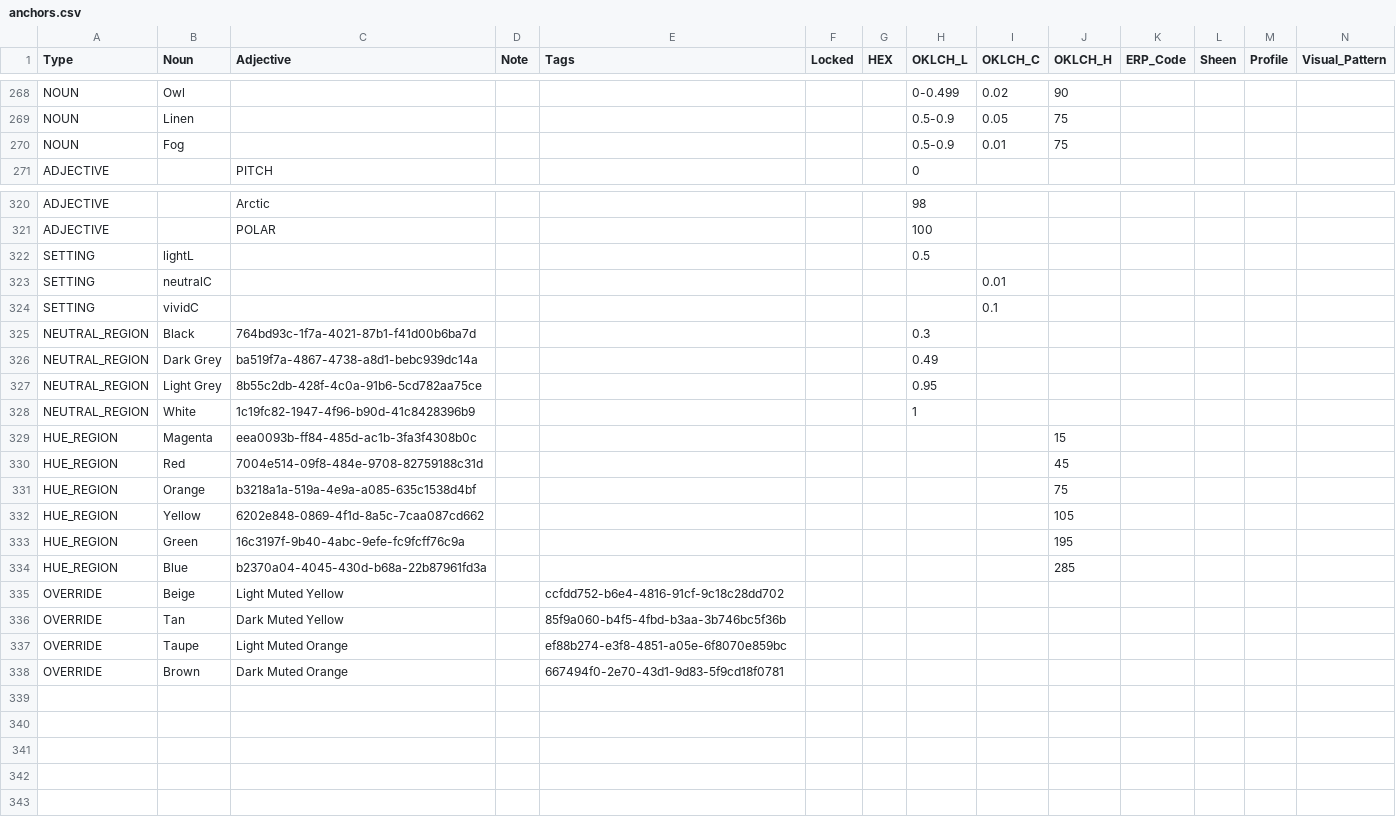
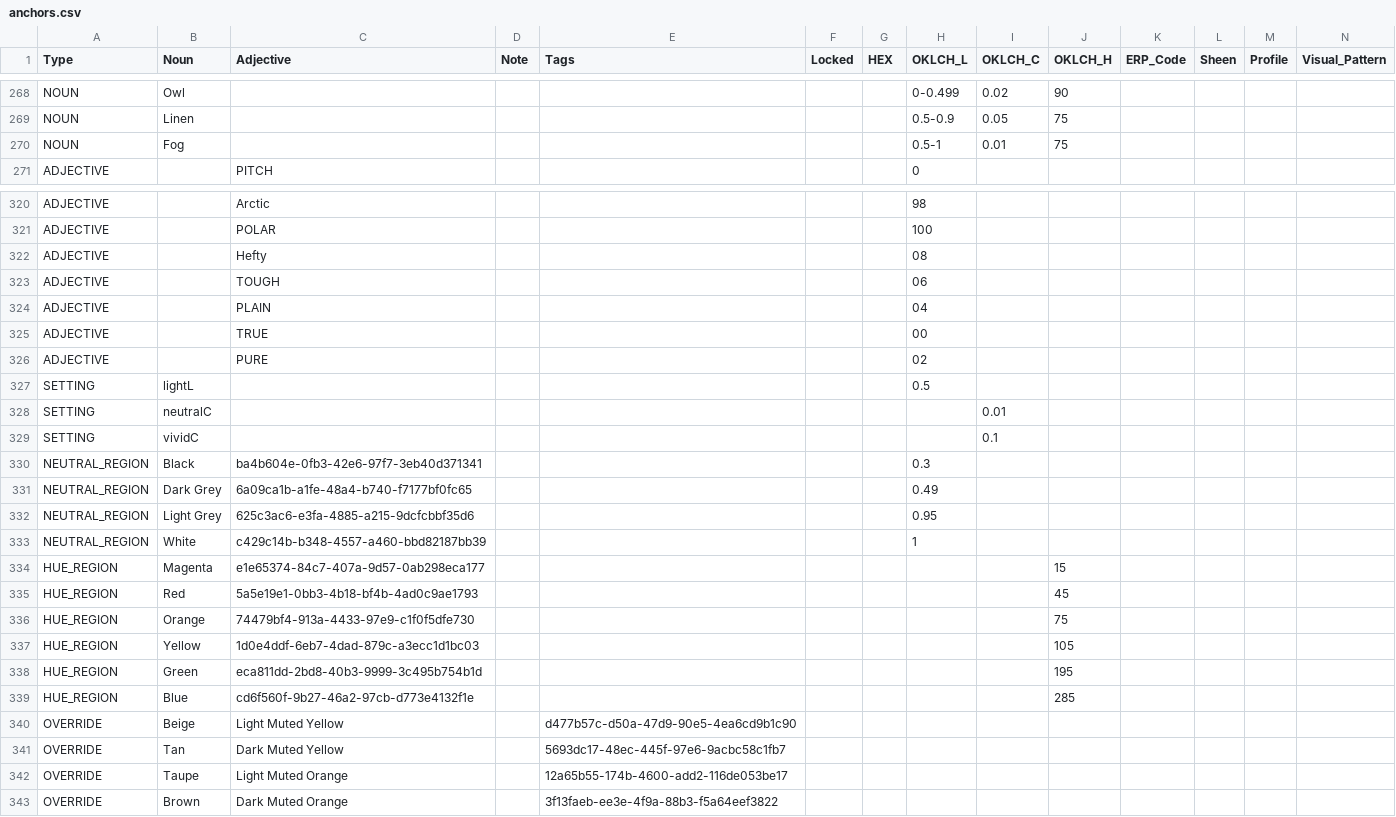
Before and after one commit to HC-SAMI/colorsamificator, a CSV file: data/anchors.csv, drawn as a sheet; only a part is shown, gaps mark what is left out; addresses are those after the commit; rows hold the shown columns only; the diff covers the shown part only; the diff names each change by its address in the sheet, - before the commit and + after, or states it on an @@ line.

Commit message:
Add files via upload

```diff
--- a/data/anchors.csv
+++ b/data/anchors.csv
-H270 (OKLCH_L): 0.5-0.9
+H270 (OKLCH_L): 0.5-1
+row 322: ADJECTIVE |  | Hefty |  |  |  |  | 08
+row 323: ADJECTIVE |  | TOUGH |  |  |  |  | 06
+row 324: ADJECTIVE |  | PLAIN |  |  |  |  | 04
+row 325: ADJECTIVE |  | TRUE |  |  |  |  | 00
+row 326: ADJECTIVE |  | PURE |  |  |  |  | 02
-C330 (Adjective): 764bd93c-1f7a-4021-87b1-f41d00b6ba7d
+C330 (Adjective): ba4b604e-0fb3-42e6-97f7-3eb40d371341
-C331 (Adjective): ba519f7a-4867-4738-a8d1-bebc939dc14a
+C331 (Adjective): 6a09ca1b-a1fe-48a4-b740-f7177bf0fc65
-C332 (Adjective): 8b55c2db-428f-4c0a-91b6-5cd782aa75ce
+C332 (Adjective): 625c3ac6-e3fa-4885-a215-9dcfcbbf35d6
-C333 (Adjective): 1c19fc82-1947-4f96-b90d-41c8428396b9
+C333 (Adjective): c429c14b-b348-4557-a460-bbd82187bb39
-C334 (Adjective): eea0093b-ff84-485d-ac1b-3fa3f4308b0c
+C334 (Adjective): e1e65374-84c7-407a-9d57-0ab298eca177
-C335 (Adjective): 7004e514-09f8-484e-9708-82759188c31d
+C335 (Adjective): 5a5e19e1-0bb3-4b18-bf4b-4ad0c9ae1793
-C336 (Adjective): b3218a1a-519a-4e9a-a085-635c1538d4bf
+C336 (Adjective): 74479bf4-913a-4433-97e9-c1f0f5dfe730
-C337 (Adjective): 6202e848-0869-4f1d-8a5c-7caa087cd662
+C337 (Adjective): 1d0e4ddf-6eb7-4dad-879c-a3ecc1d1bc03
-C338 (Adjective): 16c3197f-9b40-4abc-9efe-fc9fcff76c9a
+C338 (Adjective): eca811dd-2bd8-40b3-9999-3c495b754b1d
-C339 (Adjective): b2370a04-4045-430d-b68a-22b87961fd3a
+C339 (Adjective): cd6f560f-9b27-46a2-97cb-d773e4132f1e
-E340 (Tags): ccfdd752-b6e4-4816-91cf-9c18c28dd702
+E340 (Tags): d477b57c-d50a-47d9-90e5-4ea6cd9b1c90
-E341 (Tags): 85f9a060-b4f5-4fbd-b3aa-3b746bc5f36b
+E341 (Tags): 5693dc17-48ec-445f-97e6-9acbc58c1fb7
-E342 (Tags): ef88b274-e3f8-4851-a05e-6f8070e859bc
+E342 (Tags): 12a65b55-174b-4600-add2-116de053be17
-E343 (Tags): 667494f0-2e70-43d1-9d83-5f9cd18f0781
+E343 (Tags): 3f13faeb-ee3e-4f9a-88b3-f5a64eef3822
```
Also changed, not shown: 1 edited cell elsewhere in this file.
